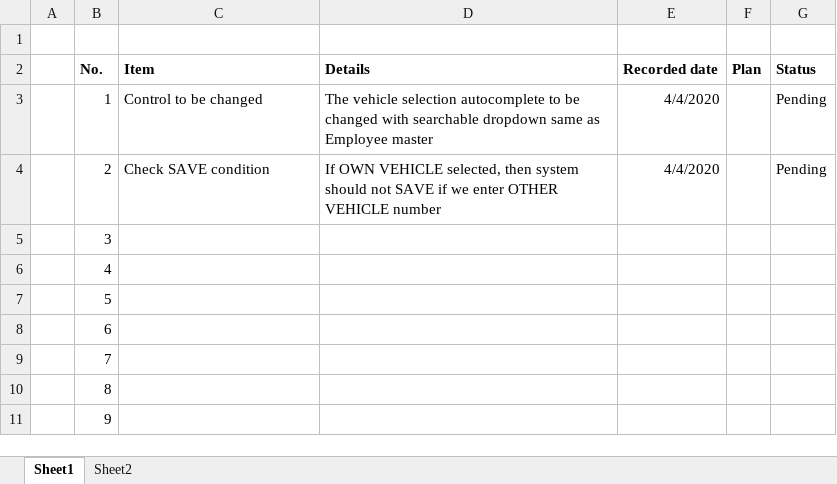
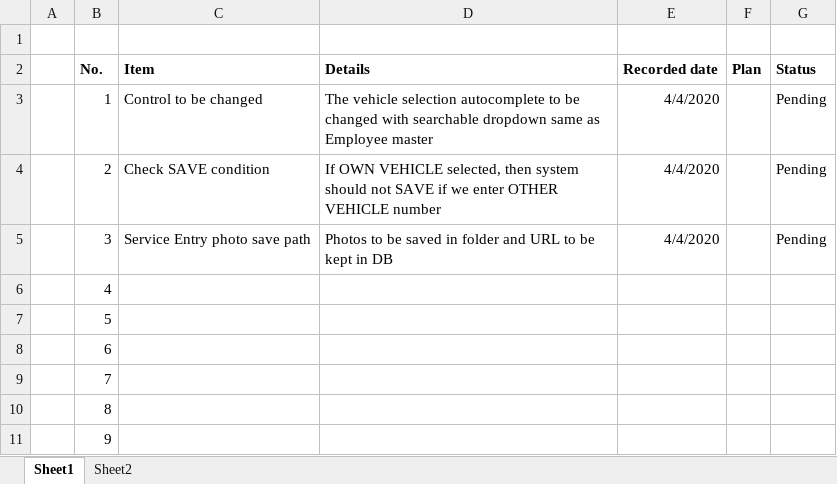
Before and after one commit to NexusOman/Documents, an Excel workbook: Workshop & Service Module/System review status - Service Module.xlsx, sheet Sheet1, drawn as a sheet; only a part is shown; values as stored, in another font and other column widths than the file's, no borders; conditional formats not drawn; the diff names each change by its address in the sheet, - before the commit and + after, or states it on an @@ line.

Commit message:
Update System review status - Service Module.xlsx

```diff
--- a/Workshop & Service Module/System review status - Service Module.xlsx (sheet Sheet1)
+++ b/Workshop & Service Module/System review status - Service Module.xlsx (sheet Sheet1)
-C5 (Item): (empty)
+C5 (Item): Service Entry photo save path
-D5 (Details): (empty)
+D5 (Details): Photos to be saved in folder and URL to be kept in DB
-E5 (Recorded date): (empty)
+E5 (Recorded date): 4/4/2020
-G5 (Status): (empty)
+G5 (Status): Pending
```
